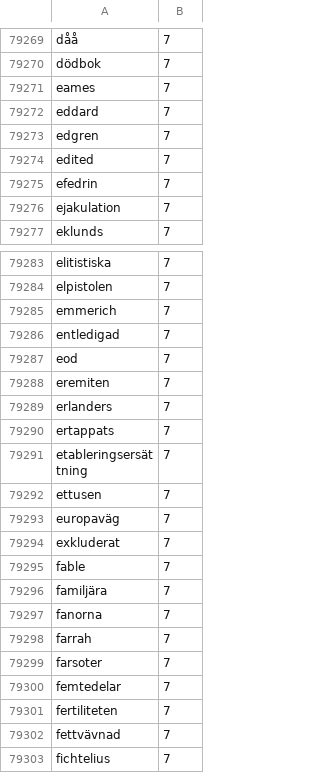
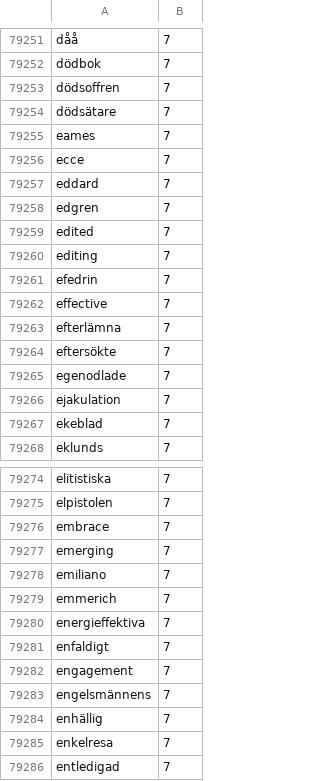
Before and after one commit to richawo/yaps-releases, a TSV file: android-keyboard-language-packs/keyboard/nlp/sv-SE/words.tsv, drawn as a sheet; only a part is shown, gaps mark what is left out; the shorter side is filled out with more unchanged rows; the diff covers the shown part only; the diff names each change by its address in the sheet, - before the commit and + after, or states it on an @@ line.

```diff
--- a/android-keyboard-language-packs/keyboard/nlp/sv-SE/words.tsv
+++ b/android-keyboard-language-packs/keyboard/nlp/sv-SE/words.tsv
+row 79253: dödsoffren | 7
+row 79254: dödsätare | 7
+row 79256: ecce | 7
+row 79260: editing | 7
+row 79262: effective | 7
+row 79263: efterlämna | 7
+row 79264: eftersökte | 7
+row 79265: egenodlade | 7
+row 79267: ekeblad | 7
+row 79276: embrace | 7
+row 79277: emerging | 7
+row 79278: emiliano | 7
+row 79280: energieffektiva | 7
+row 79281: enfaldigt | 7
+row 79282: engagement | 7
+row 79283: engelsmännens | 7
+row 79284: enhällig | 7
+row 79285: enkelresa | 7
```
Also changed, not shown: 18 removed rows elsewhere in this file, 4 other files.
